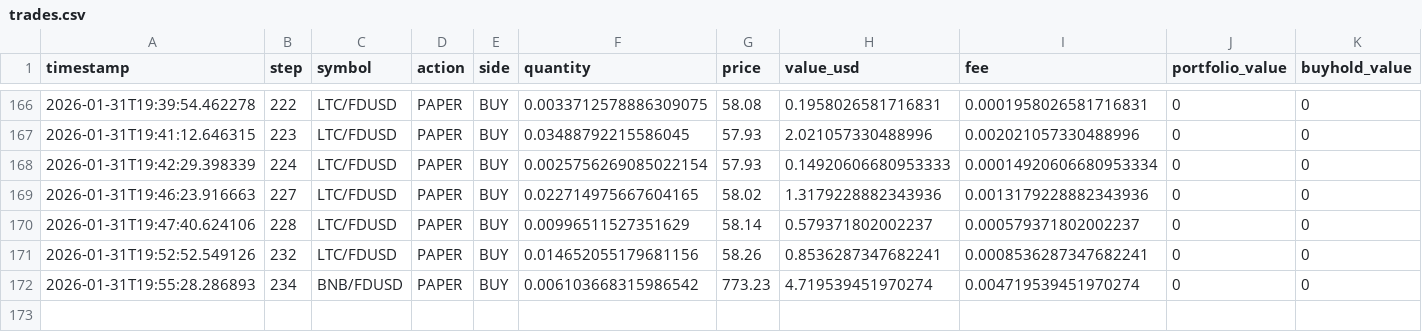
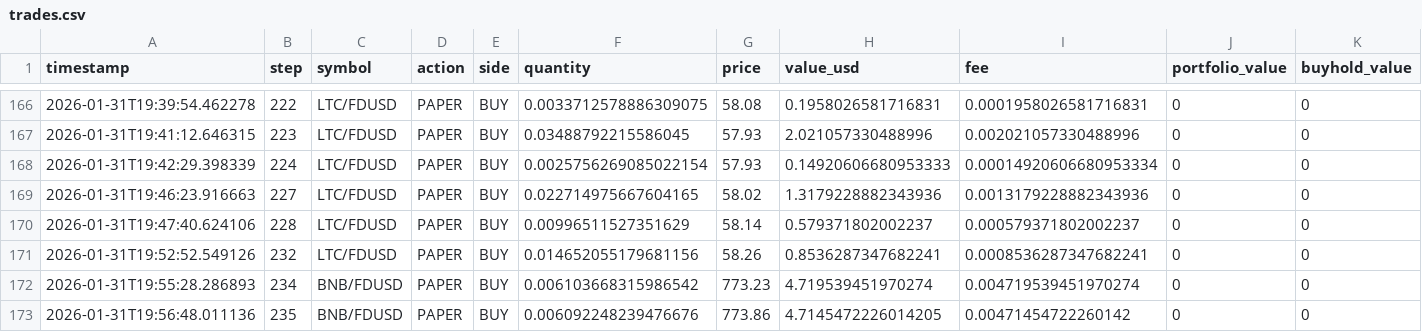
Before and after one commit to evolutis-ai/evolutis, a CSV file: data/live/trades.csv, drawn as a sheet; only a part is shown, gaps mark what is left out; rows hold the shown columns only; the diff names each change by its address in the sheet, - before the commit and + after, or states it on an @@ line.

```diff
--- a/data/live/trades.csv
+++ b/data/live/trades.csv
+row 173: 2026-01-31T19:56:48.011136 | 235 | BNB/FDUSD | PAPER | BUY | 0.006092248239476676 | 773.86 | 4.7145472226014205 | 0.00471454722260142 | 0 | 0
```
Also changed, not shown: data/live/portfolio_history.csv, 2 other files.
